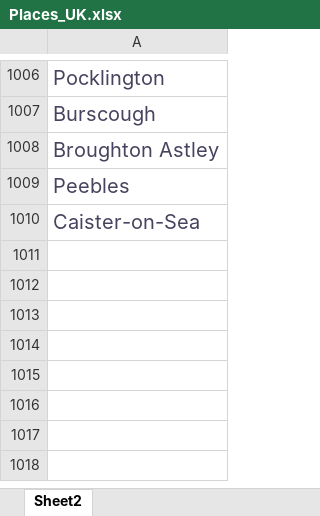
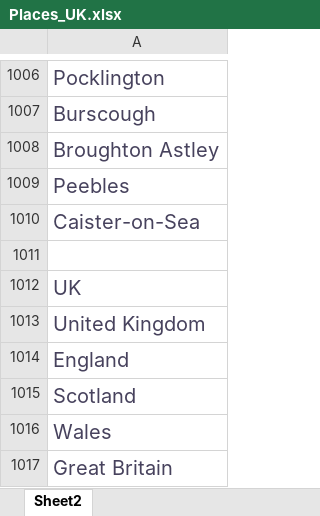
Before and after one commit to janetvanbilsen/Twitter-Mining-Raspberry_Pi, an Excel workbook: CATS/Places_UK.xlsx, sheet Sheet2, drawn as a sheet; only a part is shown, gaps mark what is left out; values as stored, in another font and other column widths than the file's, no borders; the diff names each change by its address in the sheet, - before the commit and + after, or states it on an @@ line.

```diff
--- a/CATS/Places_UK.xlsx (sheet Sheet2)
+++ b/CATS/Places_UK.xlsx (sheet Sheet2)
+row 1011: (empty)
+row 1012: UK
+row 1013: United Kingdom
+row 1014: England
+row 1015: Scotland
+row 1016: Wales
+row 1017: Great Britain
```
Also changed, not shown: 1 other file.
